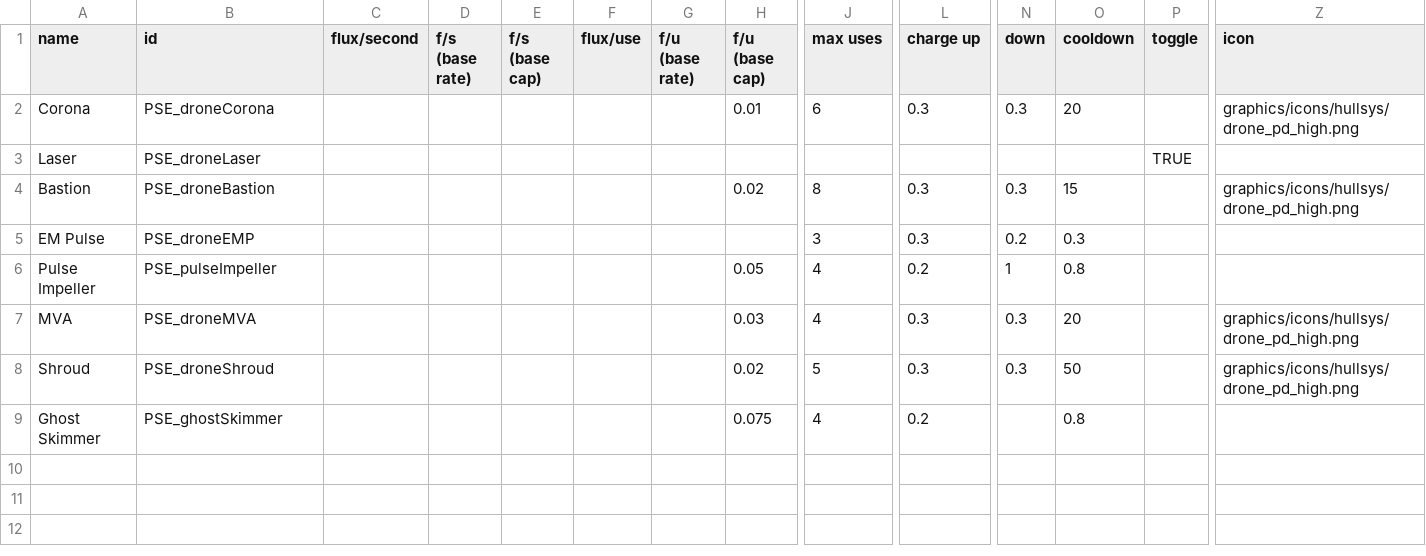
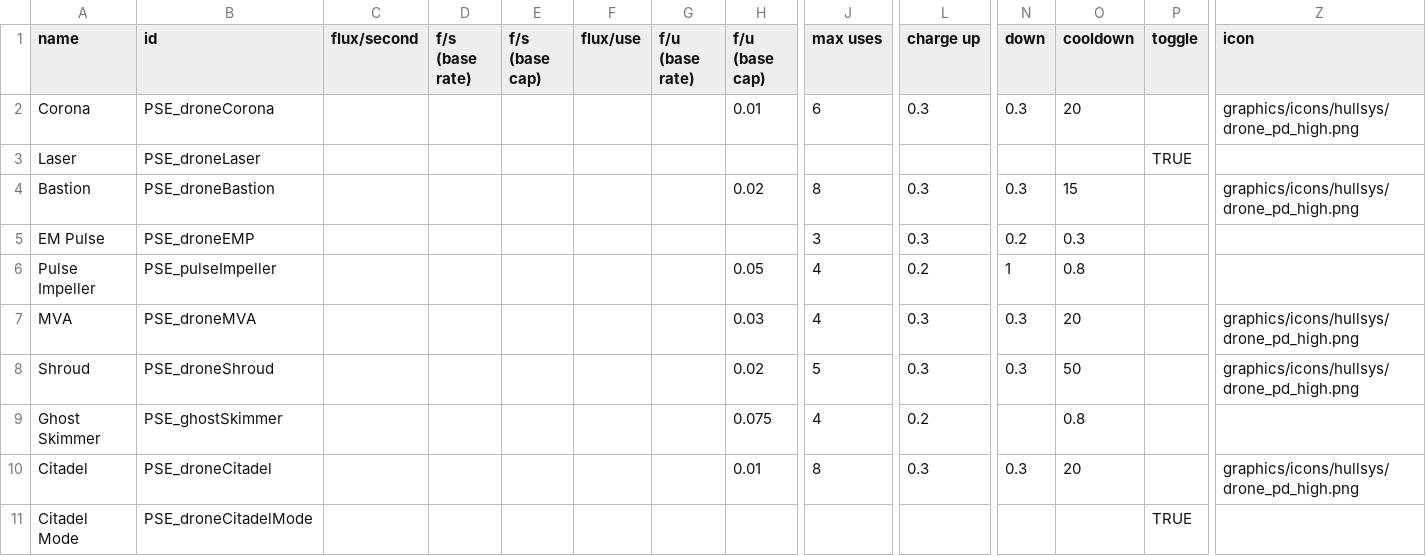
Before and after one commit to automatopaste/pearson_exotronics, a CSV file: data/shipsystems/ship_systems.csv, drawn as a sheet; only a part is shown, gaps mark what is left out; rows hold the shown columns only; the diff names each change by its address in the sheet, - before the commit and + after, or states it on an @@ line.

```diff
--- a/data/shipsystems/ship_systems.csv
+++ b/data/shipsystems/ship_systems.csv
+row 10: Citadel | PSE_droneCitadel |  |  |  |  |  | 0.01 | 8 | 0.3 | 0.3 | 20 |  | graphics/icons/hullsys/drone_pd_high.png
+row 11: Citadel Mode | PSE_droneCitadelMode |  |  |  |  |  |  |  |  |  |  | TRUE
```
Also changed, not shown: data/hulls/ship_data.csv, data/hulls/wing_data.csv, 54 other files.
